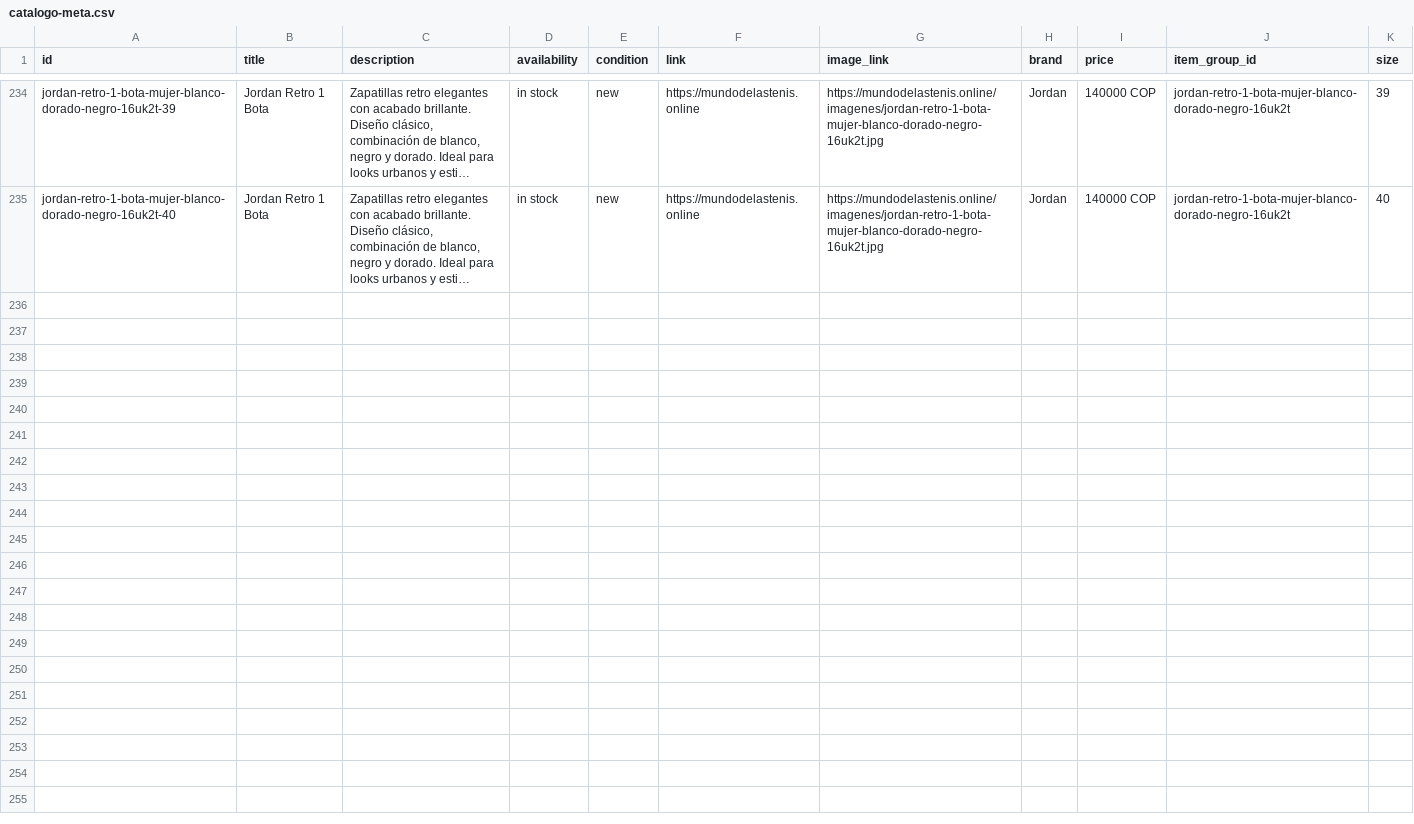
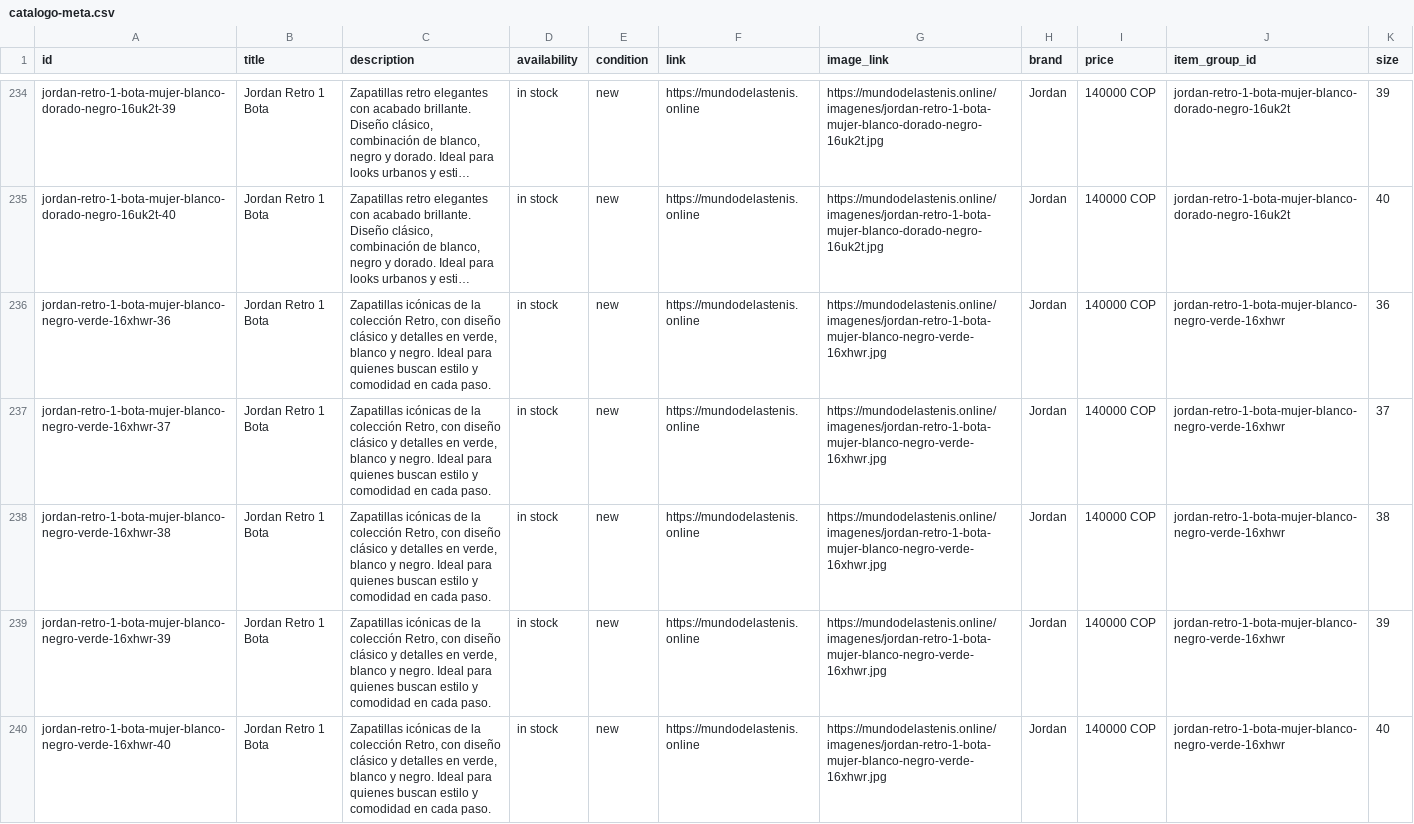
Before and after one commit to Aanticamperos/Mundo-de-las-tenis, a CSV file: catalogo-meta.csv, drawn as a sheet; only a part is shown, gaps mark what is left out; long unchanged cells end in …; the diff names each change by its address in the sheet, - before the commit and + after, or states it on an @@ line.

Commit message:
Actualizar catálogo de WhatsApp

```diff
--- a/catalogo-meta.csv
+++ b/catalogo-meta.csv
+row 236: jordan-retro-1-bota-mujer-blanco-negro-verde-16xhwr-36 | Jordan Retro 1 Bota | Zapatillas icónicas de la colección Retro, con diseño clásico y detalles en verde, blanco y negro. Ideal para quienes buscan estilo y comodidad en cada paso. | in stock | new | https://mundodelastenis.online | https://mundodelastenis.online/imagenes/jordan-retro-1-bota-mujer-blanco-negro-verde-16xhwr.jpg | Jordan | 140000 COP | jordan-retro-1-bota-mujer-blanco-negro-verde-16xhwr | 36
+row 237: jordan-retro-1-bota-mujer-blanco-negro-verde-16xhwr-37 | Jordan Retro 1 Bota | Zapatillas icónicas de la colección Retro, con diseño clásico y detalles en verde, blanco y negro. Ideal para quienes buscan estilo y comodidad en cada paso. | in stock | new | https://mundodelastenis.online | https://mundodelastenis.online/imagenes/jordan-retro-1-bota-mujer-blanco-negro-verde-16xhwr.jpg | Jordan | 140000 COP | jordan-retro-1-bota-mujer-blanco-negro-verde-16xhwr | 37
+row 238: jordan-retro-1-bota-mujer-blanco-negro-verde-16xhwr-38 | Jordan Retro 1 Bota | Zapatillas icónicas de la colección Retro, con diseño clásico y detalles en verde, blanco y negro. Ideal para quienes buscan estilo y comodidad en cada paso. | in stock | new | https://mundodelastenis.online | https://mundodelastenis.online/imagenes/jordan-retro-1-bota-mujer-blanco-negro-verde-16xhwr.jpg | Jordan | 140000 COP | jordan-retro-1-bota-mujer-blanco-negro-verde-16xhwr | 38
+row 239: jordan-retro-1-bota-mujer-blanco-negro-verde-16xhwr-39 | Jordan Retro 1 Bota | Zapatillas icónicas de la colección Retro, con diseño clásico y detalles en verde, blanco y negro. Ideal para quienes buscan estilo y comodidad en cada paso. | in stock | new | https://mundodelastenis.online | https://mundodelastenis.online/imagenes/jordan-retro-1-bota-mujer-blanco-negro-verde-16xhwr.jpg | Jordan | 140000 COP | jordan-retro-1-bota-mujer-blanco-negro-verde-16xhwr | 39
+row 240: jordan-retro-1-bota-mujer-blanco-negro-verde-16xhwr-40 | Jordan Retro 1 Bota | Zapatillas icónicas de la colección Retro, con diseño clásico y detalles en verde, blanco y negro. Ideal para quienes buscan estilo y comodidad en cada paso. | in stock | new | https://mundodelastenis.online | https://mundodelastenis.online/imagenes/jordan-retro-1-bota-mujer-blanco-negro-verde-16xhwr.jpg | Jordan | 140000 COP | jordan-retro-1-bota-mujer-blanco-negro-verde-16xhwr | 40
```
